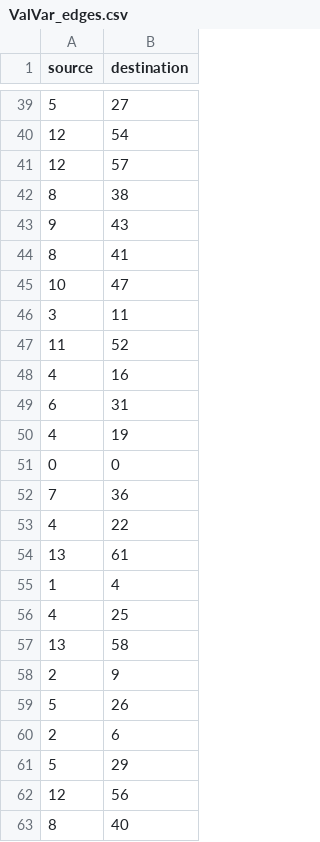
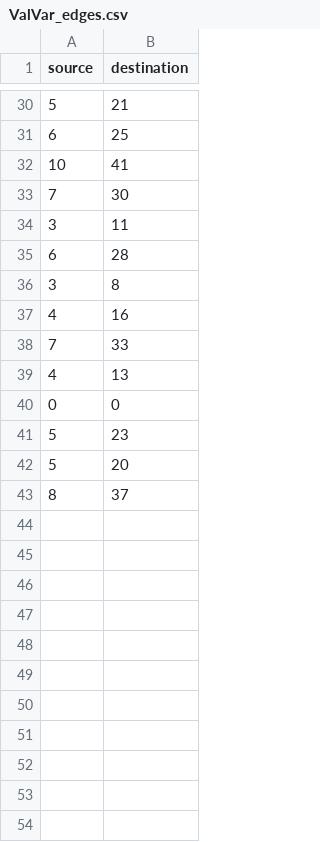
Before and after one commit to matgreco/scorpion_fs, a CSV file: workspace/ValVar_edges.csv, drawn as a sheet; only a part is shown, gaps mark what is left out; the diff covers the shown part only.

```diff
--- a/workspace/ValVar_edges.csv
+++ b/workspace/ValVar_edges.csv
@@ -39,25 +30,14 @@ source,destination
-5,27
-12,54
-12,57
-8,38
-9,43
-8,41
-10,47
+5,21
+6,25
+10,41
+7,30
 3,11
-11,52
+6,28
+3,8
 4,16
-6,31
-4,19
+7,33
+4,13
 0,0
-7,36
-4,22
-13,61
-1,4
-4,25
-13,58
-2,9
-5,26
-2,6
-5,29
-12,56
-8,40
+5,23
+5,20
+8,37
```
Also changed, not shown: 13 added rows, 22 removed rows and 6 edited cells elsewhere in this file, workspace/OpVal_edges.csv, workspace/ValOp_edges.csv, 22 other files.
